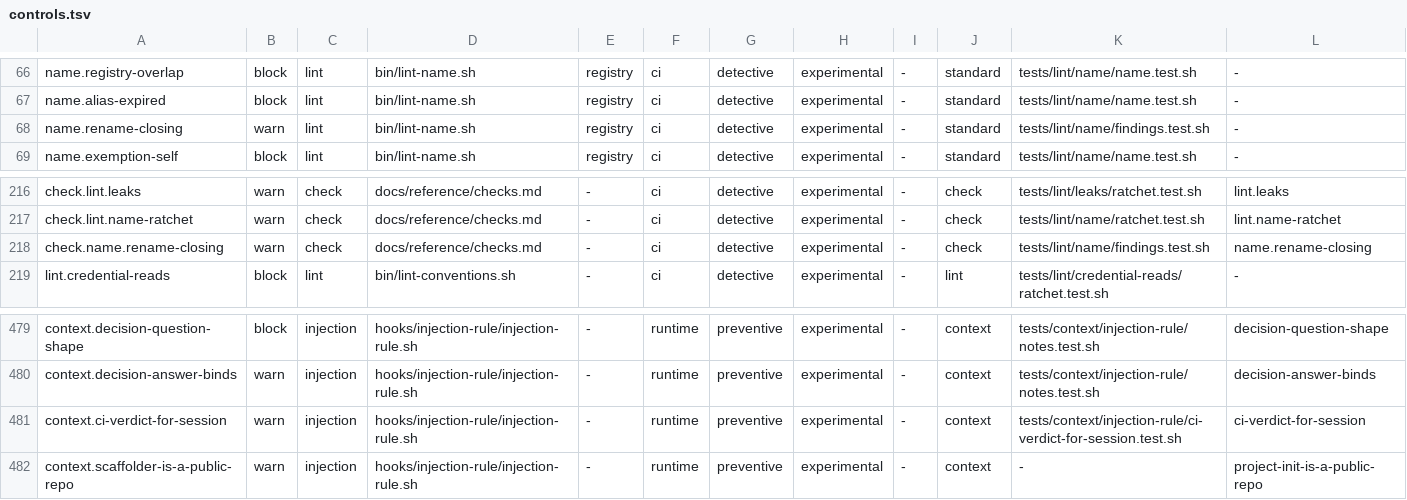
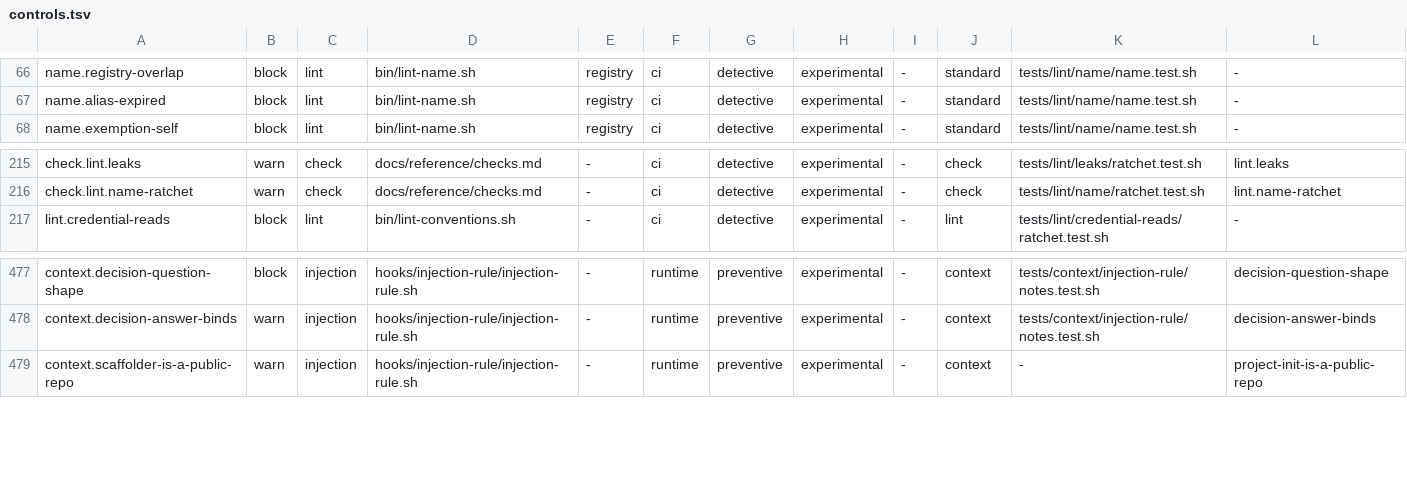
Before and after one commit to VytCepas/harbor-core, a TSV file: standards/naming/controls.tsv, drawn as a sheet; only a part is shown, gaps mark what is left out; rows hold the shown columns only; the diff names each change by its address in the sheet, - before the commit and + after, or states it on an @@ line.

```diff
--- a/standards/naming/controls.tsv
+++ b/standards/naming/controls.tsv
-row 68: name.rename-closing | warn | lint | bin/lint-name.sh | registry | ci | detective | experimental | - | standard | tests/lint/name/findings.test.sh | -
-row 218: check.name.rename-closing | warn | check | docs/reference/checks.md | - | ci | detective | experimental | - | check | tests/lint/name/findings.test.sh | name.rename-closing
-row 481: context.ci-verdict-for-session | warn | injection | hooks/injection-rule/injection-rule.sh | - | runtime | preventive | experimental | - | context | tests/context/injection-rule/ci-verdict-for-session.test.sh | ci-verdict-for-session
```
Also changed, not shown: .agents/protected-paths.tsv, contracts/bin.tsv, 52 other files.
